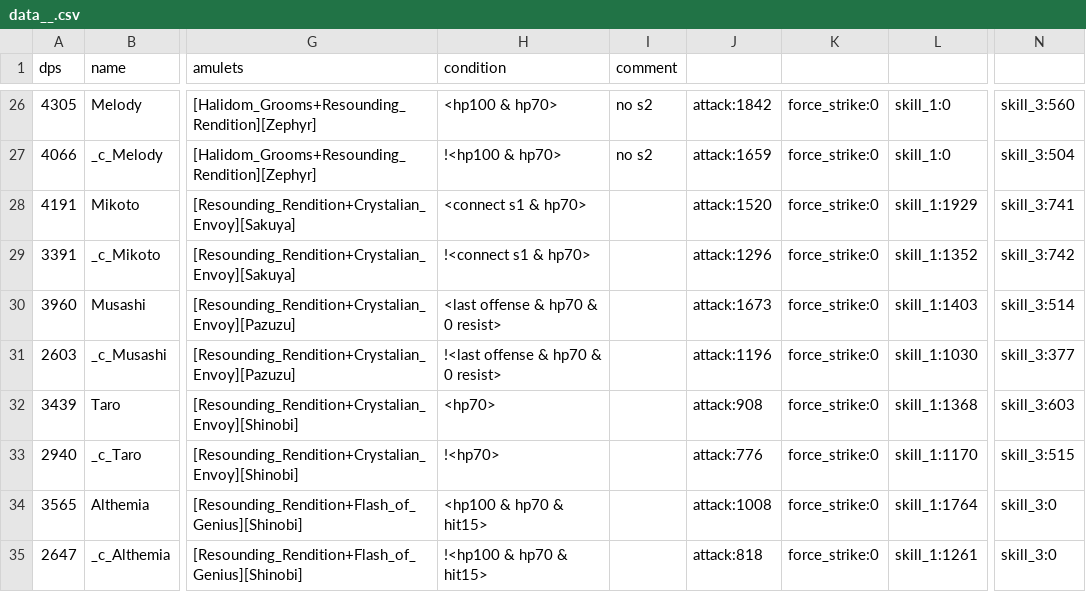
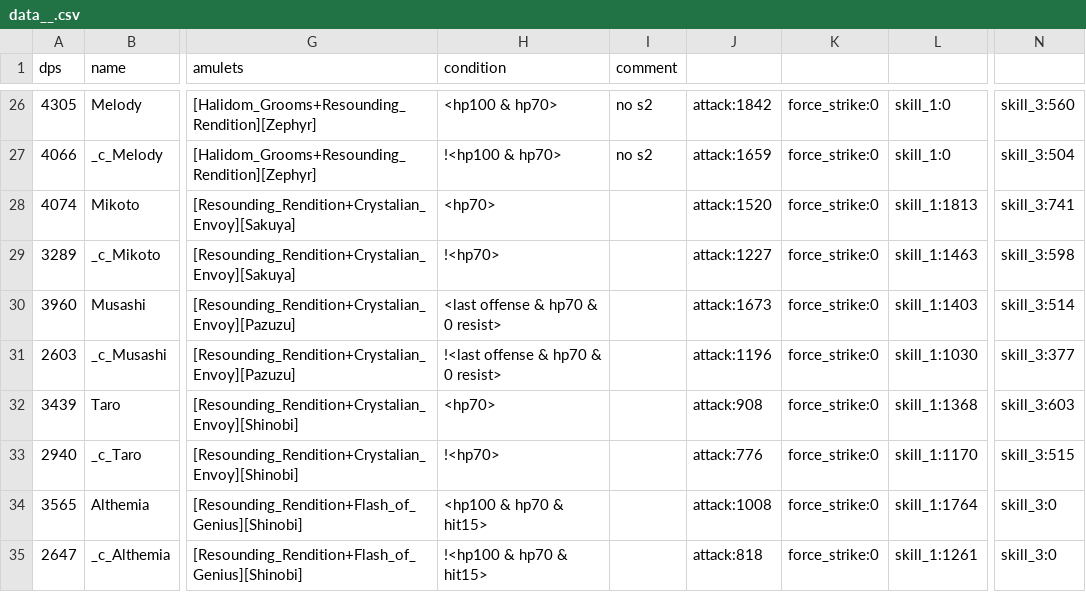
Before and after one commit to b1ueb1ues/b1ueb1ues.github.io, a CSV file: dl-sim/120/data__.csv, drawn as a sheet; only a part is shown, gaps mark what is left out; the diff names each change by its address in the sheet, - before the commit and + after, or states it on an @@ line.

```diff
--- a/dl-sim/120/data__.csv
+++ b/dl-sim/120/data__.csv
-A28 (dps): 4191
+A28 (dps): 4074
-H28 (condition): <connect s1 & hp70>
+H28 (condition): <hp70>
-L28: skill_1:1929
+L28: skill_1:1813
-A29 (dps): 3391
+A29 (dps): 3289
-H29 (condition): !<connect s1 & hp70>
+H29 (condition): !<hp70>
-J29: attack:1296
+J29: attack:1227
-L29: skill_1:1352
+L29: skill_1:1463
-N29: skill_3:742
+N29: skill_3:598
```
Also changed, not shown: dl-sim/120/data_b.csv, dl-sim/120/data_d.csv, 46 other files.
